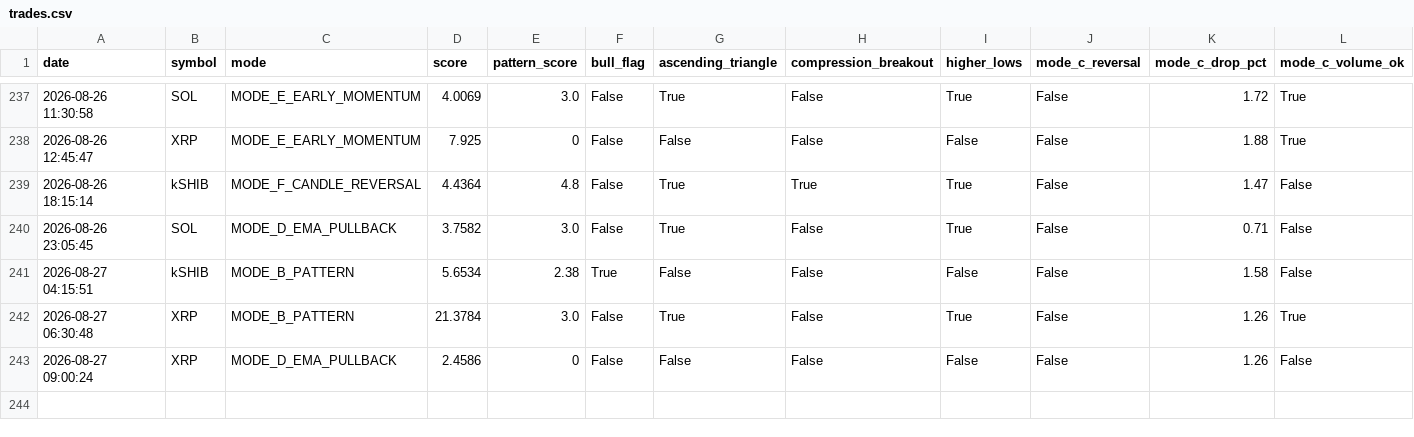
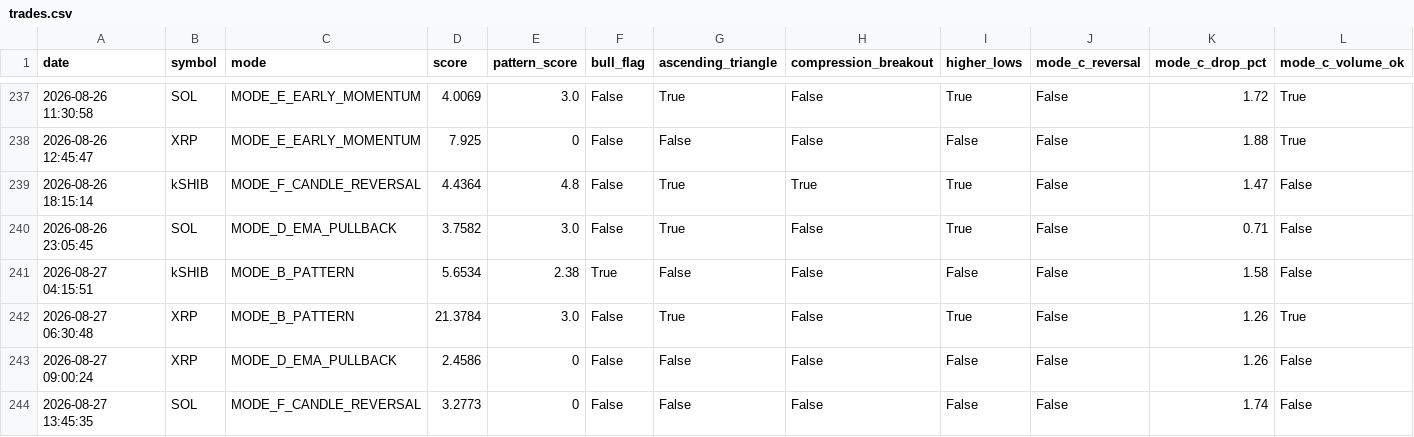
Before and after one commit to frisoo70-ux/trading-bot-data, a CSV file: bot-data/trades.csv, drawn as a sheet; only a part is shown, gaps mark what is left out; rows hold the shown columns only; the diff names each change by its address in the sheet, - before the commit and + after, or states it on an @@ line.

Commit message:
Bot data backup: trades.csv

```diff
--- a/bot-data/trades.csv
+++ b/bot-data/trades.csv
+row 244: 2026-08-27 13:45:35 | SOL | MODE_F_CANDLE_REVERSAL | 3.2773 | 0 | False | False | False | False | False | 1.74 | False
```
